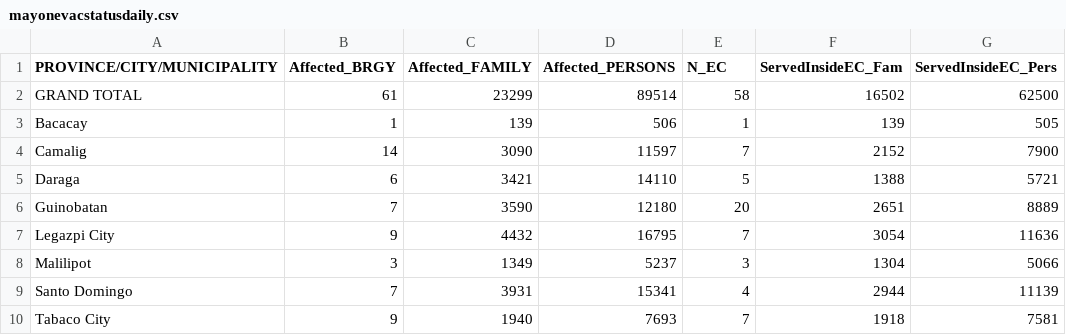
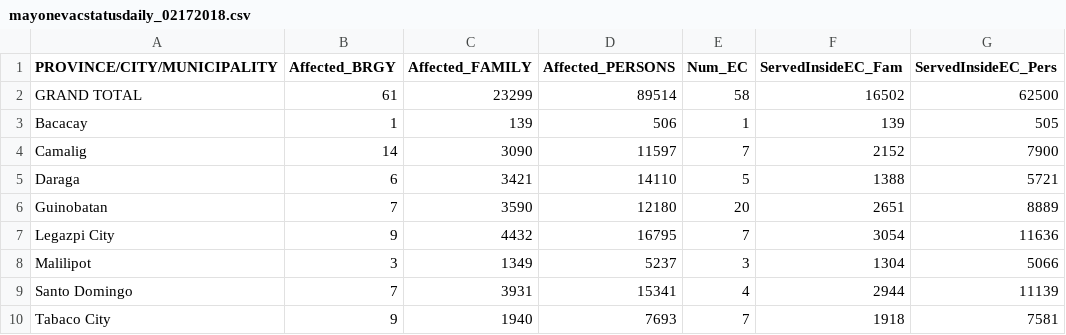
Before and after one commit to jmbangate/code4d, a CSV file: data/mayon/mayonevacstatusdaily_02172018.csv (was data/mayon/mayonevacstatusdaily.csv), drawn as a sheet; only a part is shown; the diff names each change by its address in the sheet, - before the commit and + after, or states it on an @@ line.

Commit message:
Update and rename mayonevacstatusdaily.csv to mayonevacstatusdaily_02172018.csv

```diff
--- a/data/mayon/mayonevacstatusdaily.csv
+++ b/data/mayon/mayonevacstatusdaily_02172018.csv
-E1: N_EC
+E1: Num_EC
```
